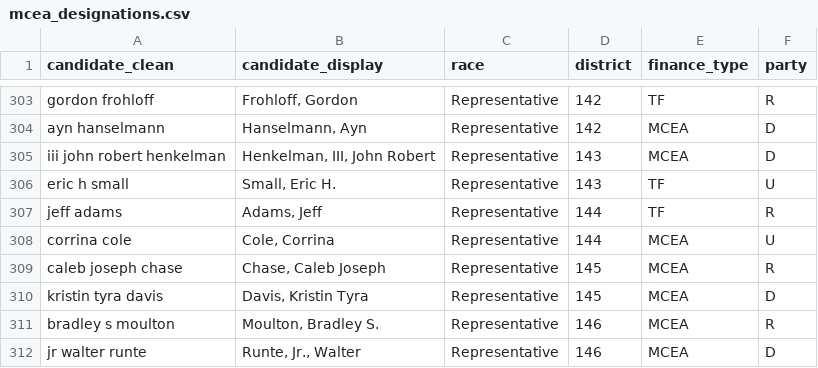
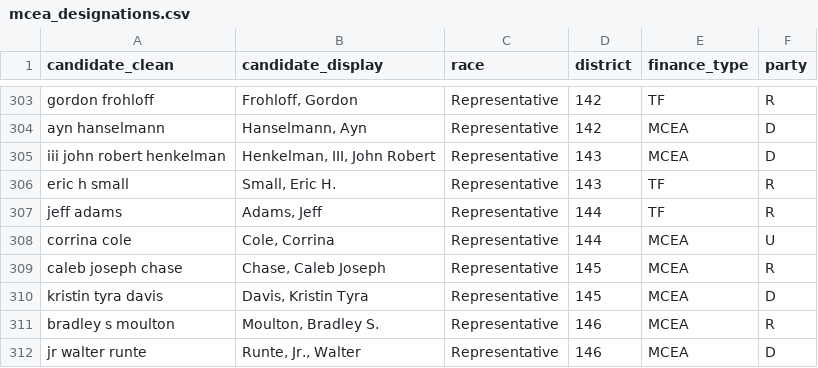
Before and after one commit to aarushisahejpal/maine-monitor-campaign-finance, a CSV file: data/mcea_designations.csv, drawn as a sheet; only a part is shown, gaps mark what is left out.

```diff
--- a/data/mcea_designations.csv
+++ b/data/mcea_designations.csv
@@ -305,3 +305,3 @@ ayn hanselmann,"Hanselmann, Ayn",Representative,142,MCEA,D
 iii john robert henkelman,"Henkelman, III, John Robert",Representative,143,MCEA,D
-eric h small,"Small, Eric H.",Representative,143,TF,U
+eric h small,"Small, Eric H.",Representative,143,TF,R
 jeff adams,"Adams, Jeff",Representative,144,TF,R
```
Also changed, not shown: data/display_name_overrides.csv, viz/data/cand_lists/candidate_list_2026_and_2024.csv, 3 other files.
